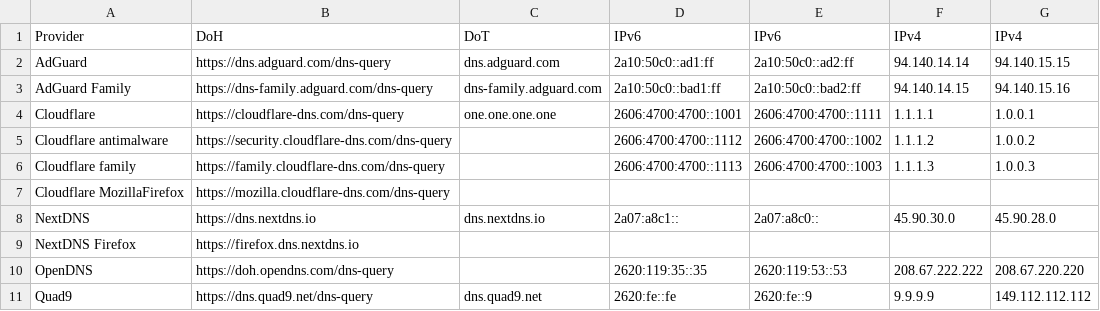
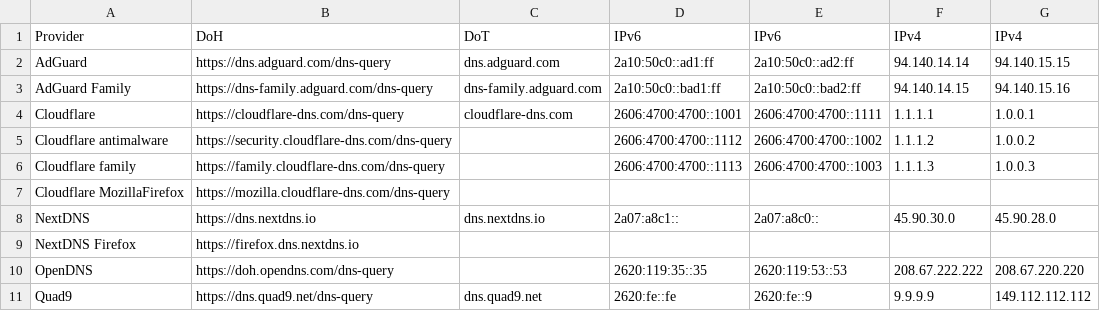
Before and after one commit to Mikaela/shell-things, a CSV file: etc/resolv.csv, drawn as a sheet.

Commit message:
resolv.csv: fix Cloudflare DoT address

```diff
--- a/etc/resolv.csv
+++ b/etc/resolv.csv
@@ -3,3 +3,3 @@ AdGuard,https://dns.adguard.com/dns-query,dns.adguard.com,2a10:50c0::ad1:ff,2a10
 AdGuard Family,https://dns-family.adguard.com/dns-query,dns-family.adguard.com,2a10:50c0::bad1:ff,2a10:50c0::bad2:ff,94.140.14.15,94.140.15.16
-Cloudflare,https://cloudflare-dns.com/dns-query,one.one.one.one,2606:4700:4700::1001,2606:4700:4700::1111,1.1.1.1,1.0.0.1
+Cloudflare,https://cloudflare-dns.com/dns-query,cloudflare-dns.com,2606:4700:4700::1001,2606:4700:4700::1111,1.1.1.1,1.0.0.1
 Cloudflare antimalware,https://security.cloudflare-dns.com/dns-query,,2606:4700:4700::1112,2606:4700:4700::1002,1.1.1.2,1.0.0.2
```
